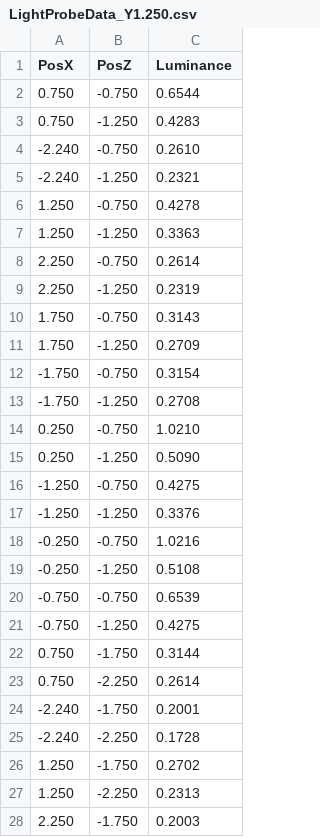
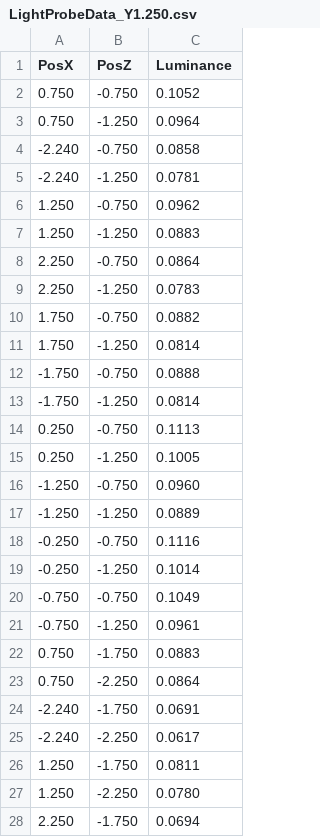
Before and after one commit to lswsox/UniformAmbientColor, a CSV file: Assets/LightProbeData_Y1.250.csv, drawn as a sheet; only a part is shown; the diff covers the shown part only.

```diff
--- a/Assets/LightProbeData_Y1.250.csv
+++ b/Assets/LightProbeData_Y1.250.csv
@@ -1,28 +1,28 @@
 PosX,PosZ,Luminance
-0.750,-0.750,0.6544
-0.750,-1.250,0.4283
--2.240,-0.750,0.2610
--2.240,-1.250,0.2321
-1.250,-0.750,0.4278
-1.250,-1.250,0.3363
-2.250,-0.750,0.2614
-2.250,-1.250,0.2319
-1.750,-0.750,0.3143
-1.750,-1.250,0.2709
--1.750,-0.750,0.3154
--1.750,-1.250,0.2708
-0.250,-0.750,1.0210
-0.250,-1.250,0.5090
--1.250,-0.750,0.4275
--1.250,-1.250,0.3376
--0.250,-0.750,1.0216
--0.250,-1.250,0.5108
--0.750,-0.750,0.6539
--0.750,-1.250,0.4275
-0.750,-1.750,0.3144
-0.750,-2.250,0.2614
--2.240,-1.750,0.2001
--2.240,-2.250,0.1728
-1.250,-1.750,0.2702
-1.250,-2.250,0.2313
-2.250,-1.750,0.2003
+0.750,-0.750,0.1052
+0.750,-1.250,0.0964
+-2.240,-0.750,0.0858
+-2.240,-1.250,0.0781
+1.250,-0.750,0.0962
+1.250,-1.250,0.0883
+2.250,-0.750,0.0864
+2.250,-1.250,0.0783
+1.750,-0.750,0.0882
+1.750,-1.250,0.0814
+-1.750,-0.750,0.0888
+-1.750,-1.250,0.0814
+0.250,-0.750,0.1113
+0.250,-1.250,0.1005
+-1.250,-0.750,0.0960
+-1.250,-1.250,0.0889
+-0.250,-0.750,0.1116
+-0.250,-1.250,0.1014
+-0.750,-0.750,0.1049
+-0.750,-1.250,0.0961
+0.750,-1.750,0.0883
+0.750,-2.250,0.0864
+-2.240,-1.750,0.0691
+-2.240,-2.250,0.0617
+1.250,-1.750,0.0811
+1.250,-2.250,0.0780
+2.250,-1.750,0.0694
```
Also changed, not shown: 73 edited cells elsewhere in this file, Assets/LightProbeUniformity_Y1.250.csv.
